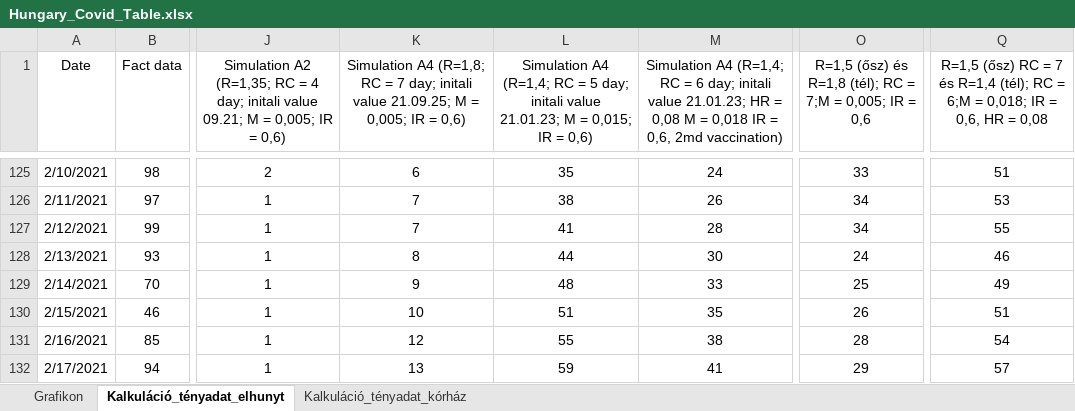
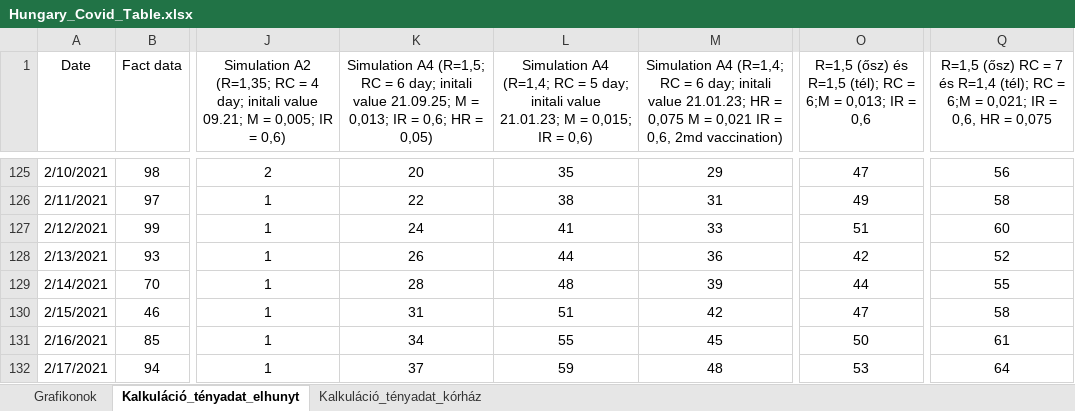
Before and after one commit to petotamas84/TomTom_Epidemics_model, an Excel workbook: Hungary_Covid_Table.xlsx, sheet Kalkuláció_tényadat_elhunyt, drawn as a sheet; only a part is shown, gaps mark what is left out; values as stored, in another font and other column widths than the file's, no borders; charts and pictures not drawn; the diff covers the shown part only; the diff names each change by its address in the sheet, - before the commit and + after, or states it on an @@ line.

```diff
--- a/Hungary_Covid_Table.xlsx (sheet Kalkuláció_tényadat_elhunyt)
+++ b/Hungary_Covid_Table.xlsx (sheet Kalkuláció_tényadat_elhunyt)
-sheet tab: Grafikon
+sheet tab: Grafikonok
-K1: Simulation A4 (R=1,8; RC = 7 day; initali value 21.09.25; M = 0,005; IR = 0,6)
+K1: Simulation A4 (R=1,5; RC = 6 day; initali value 21.09.25; M = 0,013; IR = 0,6; HR = 0,05)
-M1: …HR = 0,08 M = 0,018 IR =…
+M1: …HR = 0,075 M = 0,021 IR =…
-O1: …(ősz) és R=1,8 (tél); RC = 7;M = 0,005; IR =…
+O1: …(ősz) és R=1,5 (tél); RC = 6;M = 0,013; IR =…
-Q1: …6;M = 0,018; IR = 0,6, HR = 0,08
+Q1: …6;M = 0,021; IR = 0,6, HR = 0,075
-K125: 6
+K125: 20
-M125: 24
+M125: 29
-O125: 33
+O125: 47
-Q125: 51
+Q125: 56
-K126: 7
+K126: 22
-M126: 26
+M126: 31
-O126: 34
+O126: 49
-Q126: 53
+Q126: 58
-K127: 7
+K127: 24
-M127: 28
+M127: 33
-O127: 34
+O127: 51
-Q127: 55
+Q127: 60
-K128: 8
+K128: 26
-M128: 30
+M128: 36
-O128: 24
+O128: 42
-Q128: 46
+Q128: 52
-K129: 9
+K129: 28
-M129: 33
+M129: 39
-O129: 25
+O129: 44
-Q129: 49
+Q129: 55
-K130: 10
+K130: 31
-M130: 35
+M130: 42
-O130: 26
+O130: 47
-Q130: 51
+Q130: 58
-K131: 12
+K131: 34
-M131: 38
+M131: 45
-O131: 28
+O131: 50
-Q131: 54
+Q131: 61
-K132: 13
+K132: 37
-M132: 41
+M132: 48
-O132: 29
+O132: 53
-Q132: 57
+Q132: 64
```
Also changed, not shown: 10 added rows, 10 removed rows and 596 edited cells elsewhere in this sheet, sheet Grafikonok, sheet Kalkuláció_tényadat_kórház, formulas that keep their value, charts or pictures.
